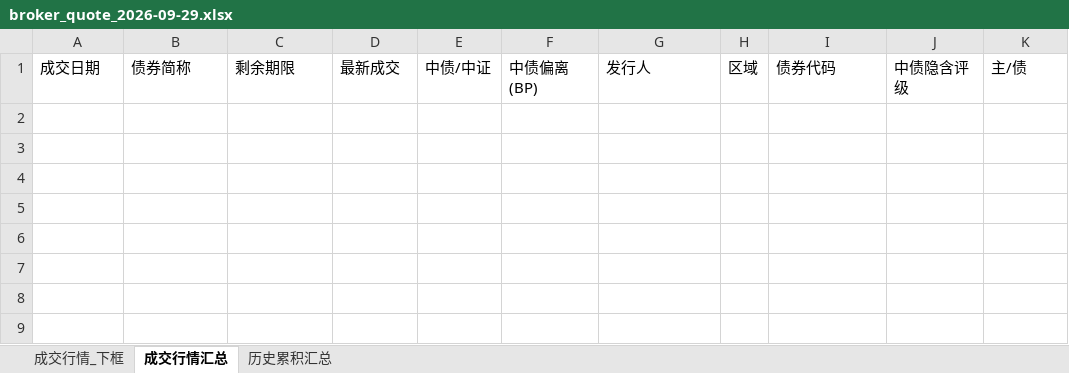
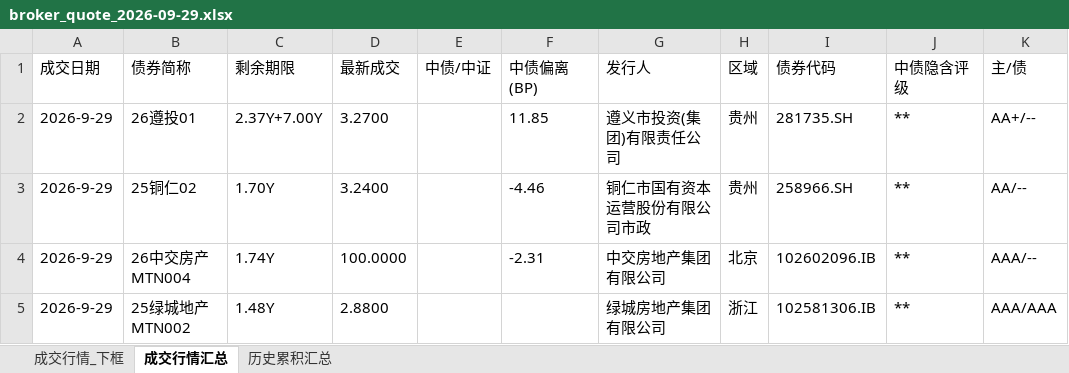
Before and after one commit to geomouse/innodealing-bond-export, an Excel workbook: data/broker/broker_quote_2026-09-29.xlsx, sheet 成交行情汇总, drawn as a sheet; values as stored, in another font and other column widths than the file's, no borders; the diff names each change by its address in the sheet, - before the commit and + after, or states it on an @@ line.

```diff
--- a/data/broker/broker_quote_2026-09-29.xlsx (sheet 成交行情汇总)
+++ b/data/broker/broker_quote_2026-09-29.xlsx (sheet 成交行情汇总)
+row 2: 2026-9-29 | 26遵投01 | 2.37Y+7.00Y | 3.2700 |  | 11.85 | 遵义市投资(集团)有限责任公司 | 贵州 | 281735.SH | ** | AA+/--
+row 3: 2026-9-29 | 25铜仁02 | 1.70Y | 3.2400 |  | -4.46 | 铜仁市国有资本运营股份有限公司市政 | 贵州 | 258966.SH | ** | AA/--
+row 4: 2026-9-29 | 26中交房产MTN004 | 1.74Y | 100.0000 |  | -2.31 | 中交房地产集团有限公司 | 北京 | 102602096.IB | ** | AAA/--
+row 5: 2026-9-29 | 25绿城地产MTN002 | 1.48Y | 2.8800 |  |  | 绿城房地产集团有限公司 | 浙江 | 102581306.IB | ** | AAA/AAA
```
Also changed, not shown: sheet 成交行情_下框, sheet 历史累积汇总, 3 other files.
